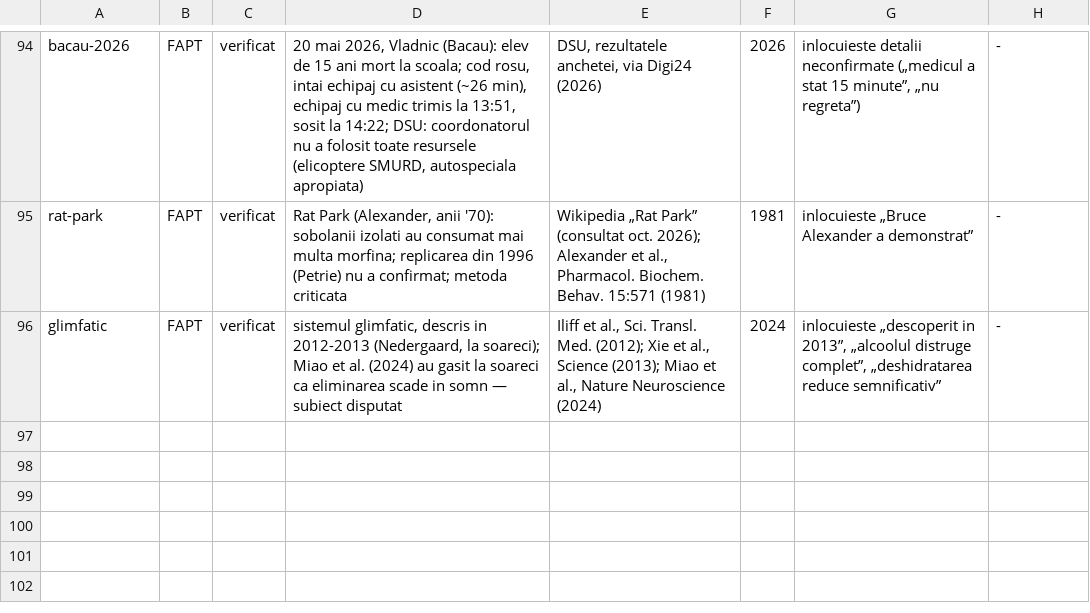
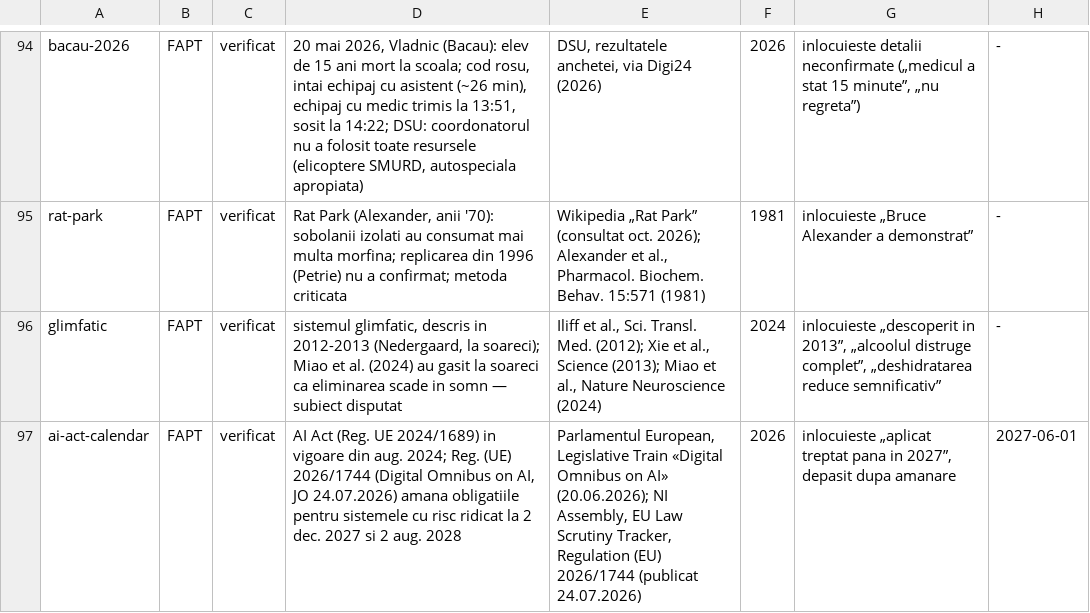
Before and after one commit to norgedan/norgedan.github.io, a TSV file: scripts/afirmatii.tsv, drawn as a sheet; only a part is shown, gaps mark what is left out; the diff names each change by its address in the sheet, - before the commit and + after, or states it on an @@ line.

Commit message:
pas56: ai-act-calendar in registru si amprente; formularea veche retrasa; documentele la zi

```diff
--- a/scripts/afirmatii.tsv
+++ b/scripts/afirmatii.tsv
+row 97: ai-act-calendar | FAPT | verificat | AI Act (Reg. UE 2024/1689) in vigoare din aug. 2024; Reg. (UE) 2026/1744 (Digital Omnibus on AI, JO 24.07.2026) amana obligatiile pentru sistemele cu risc ridicat la 2 dec. 2027 si 2 aug. 2028 | Parlamentul European, Legislative Train «Digital Omnibus on AI» (20.06.2026); NI Assembly, EU Law Scrutiny Tracker, Regulation (EU) 2026/1744 (publicat 24.07.2026) | 2026 | inlocuieste „aplicat treptat pana in 2027”, depasit dupa amanare | 2027-06-01
```
Also changed, not shown: scripts/amprente.tsv, 4 other files.
